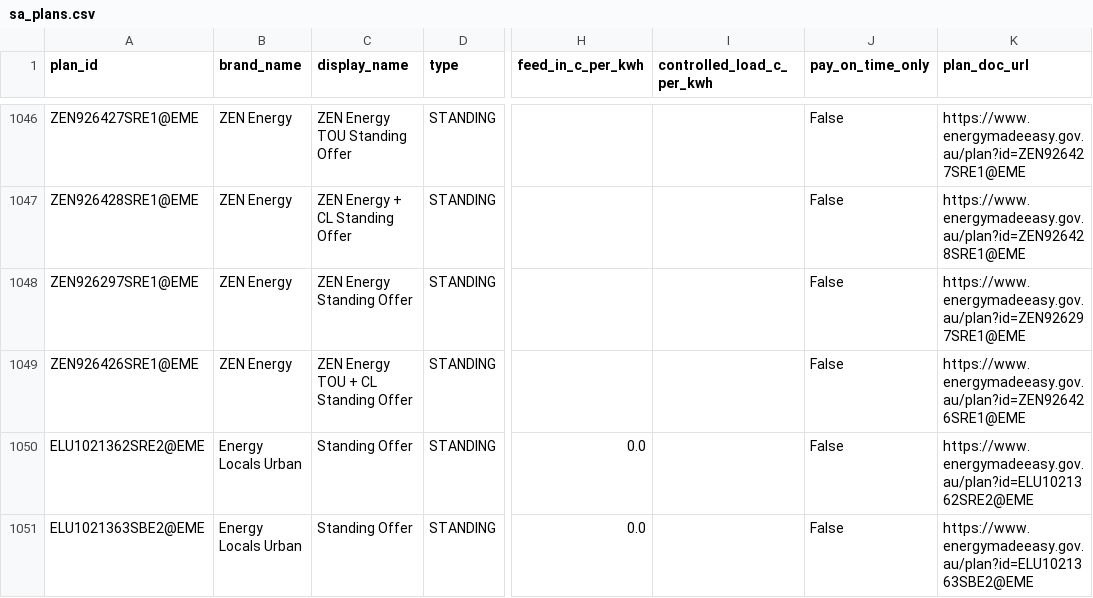
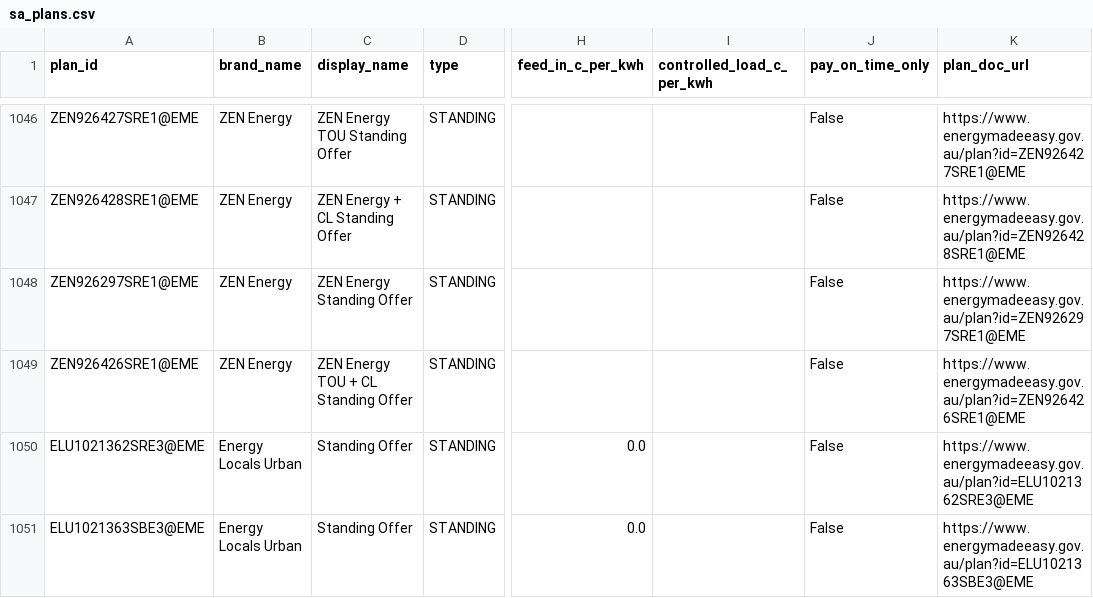
Before and after one commit to service874/sa-power-plans, a CSV file: sa_plans.csv, drawn as a sheet; only a part is shown, gaps mark what is left out; the diff covers the shown part only; the diff names each change by its address in the sheet, - before the commit and + after, or states it on an @@ line.

```diff
--- a/sa_plans.csv
+++ b/sa_plans.csv
-A1050 (plan_id): ELU1021362SRE2@EME
+A1050 (plan_id): ELU1021362SRE3@EME
-K1050 (plan_doc_url): https://www.energymadeeasy.gov.au/plan?id=ELU1021362SRE2@EME
+K1050 (plan_doc_url): https://www.energymadeeasy.gov.au/plan?id=ELU1021362SRE3@EME
-A1051 (plan_id): ELU1021363SBE2@EME
+A1051 (plan_id): ELU1021363SBE3@EME
-K1051 (plan_doc_url): https://www.energymadeeasy.gov.au/plan?id=ELU1021363SBE2@EME
+K1051 (plan_doc_url): https://www.energymadeeasy.gov.au/plan?id=ELU1021363SBE3@EME
```
Also changed, not shown: 25 moved rows elsewhere in this file, 1 other file.
